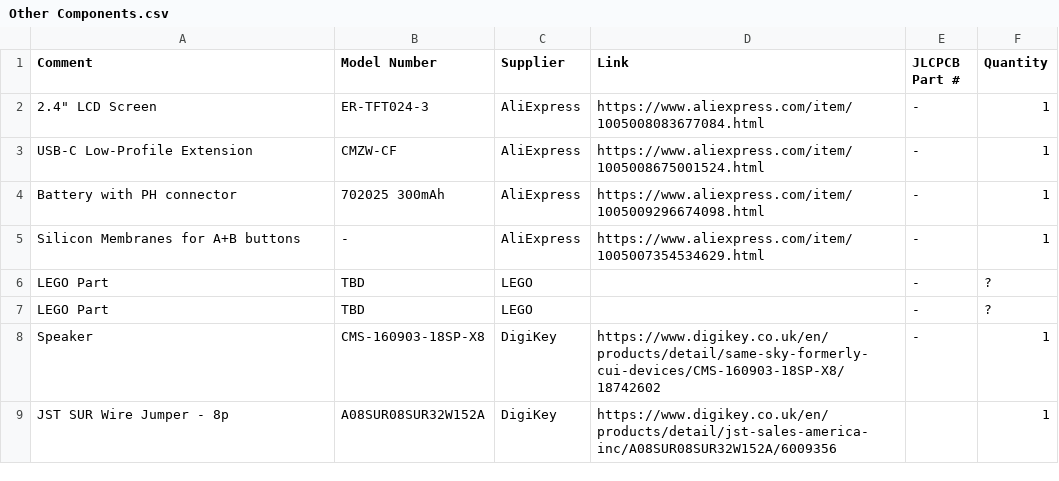
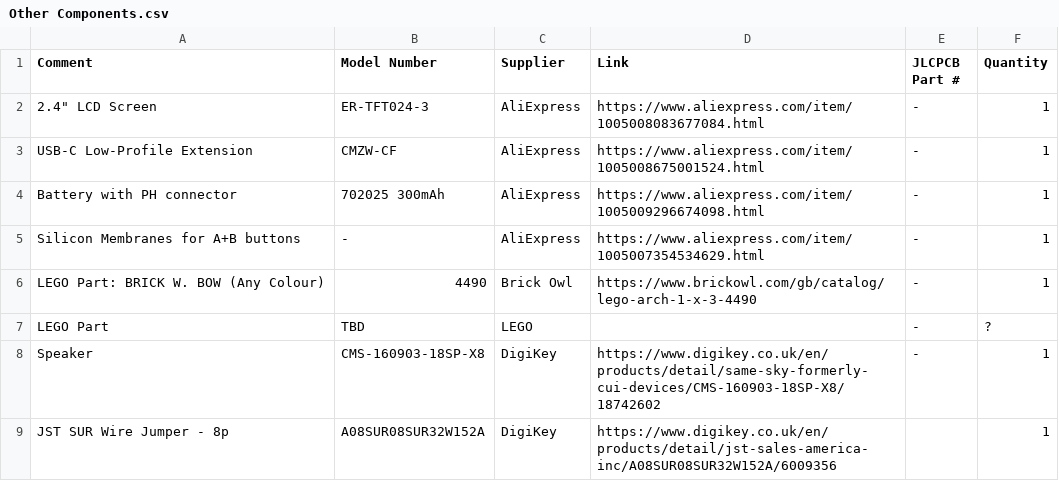
Before and after one commit to greigs/OpenBrickGB, a CSV file: Bill of Materials/Other Components.csv, drawn as a sheet; only a part is shown; removed rows and columns are numbered as before the commit, all else as after; the diff names each change by its address in the sheet, - before the commit and + after, or states it on an @@ line.

```diff
--- a/Bill of Materials/Other Components.csv
+++ b/Bill of Materials/Other Components.csv
-row 6: LEGO Part | TBD | LEGO |  | - | ?
+row 6: LEGO Part: BRICK W. BOW (Any Colour) | 4490 | Brick Owl | https://www.brickowl.com/gb/catalog/lego-arch-1-x-3-4490 | - | 1
```
Also changed, not shown: Main PCB/cpl/lego_gameboy_main-all-pos.csv, 17 other files.
